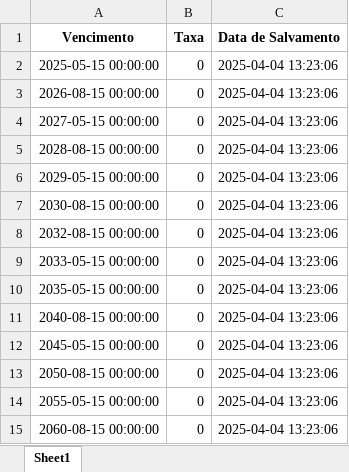
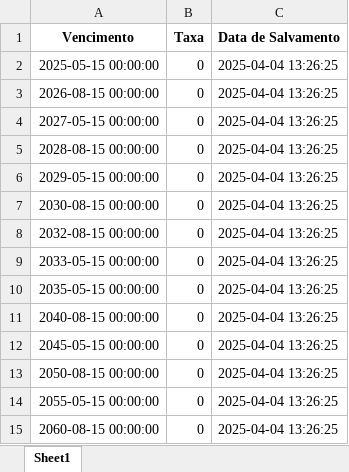
Before and after one commit to diogoichiro/projetocurva, an Excel workbook: historico_taxas.xlsx, sheet Sheet1, drawn as a sheet; values as stored, in another font and other column widths than the file's, no borders; the diff names each change by its address in the sheet, - before the commit and + after, or states it on an @@ line.

Commit message:
Atualizando o arquivo historico_taxas.xlsx

```diff
--- a/historico_taxas.xlsx (sheet Sheet1)
+++ b/historico_taxas.xlsx (sheet Sheet1)
-C2:C15 (Data de Salvamento): 2025-04-04 13:23:06
+C2:C15 (Data de Salvamento): 2025-04-04 13:26:25
```
